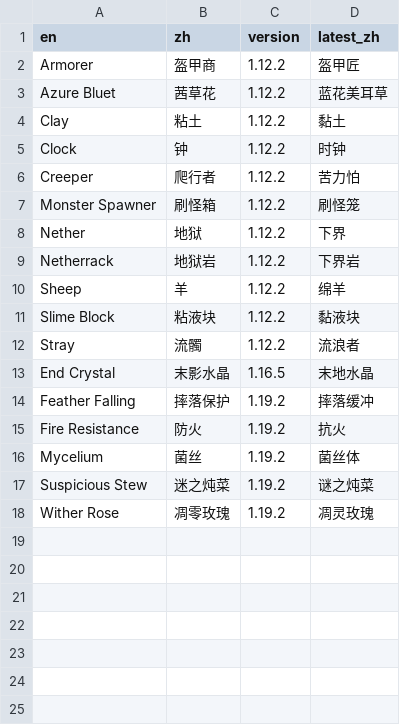
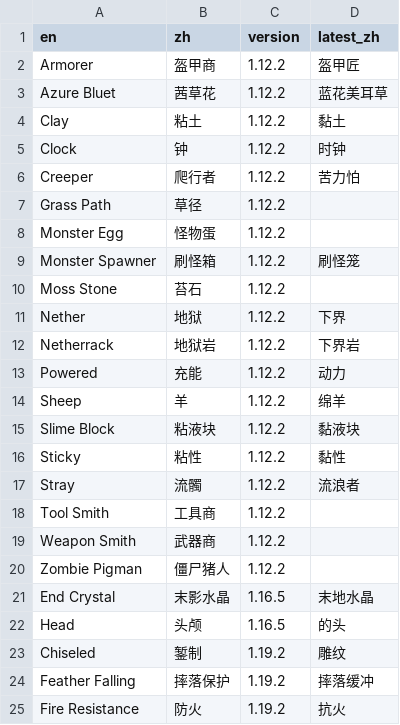
Before and after one commit to CFPAOrg/Glossary, a TSV file: Vanilla/utility/terms-version.tsv (was Vanilla/terms-version.tsv), drawn as a sheet; only a part is shown; the shorter side is filled out with more unchanged rows.

Commit message:
feat(vanilla/glossary): 移除advancements白名单并新增术语条目
- 从键过滤器白名单中移除advancements
- 新增草径、怪物蛋等11个1.12.2术语
- 新增头颅、錾制等23个新版术语

```diff
--- a/Vanilla/terms-version.tsv
+++ b/Vanilla/utility/terms-version.tsv
@@ -6,9 +6,19 @@ Clock	钟	1.12.2	时钟
 Creeper	爬行者	1.12.2	苦力怕
+Grass Path	草径	1.12.2	
+Monster Egg	怪物蛋	1.12.2	
 Monster Spawner	刷怪箱	1.12.2	刷怪笼
+Moss Stone	苔石	1.12.2	
 Nether	地狱	1.12.2	下界
 Netherrack	地狱岩	1.12.2	下界岩
+Powered	充能	1.12.2	动力
 Sheep	羊	1.12.2	绵羊
 Slime Block	粘液块	1.12.2	黏液块
+Sticky	粘性	1.12.2	黏性
 Stray	流髑	1.12.2	流浪者
+Tool Smith	工具商	1.12.2	
+Weapon Smith	武器商	1.12.2	
+Zombie Pigman	僵尸猪人	1.12.2	
 End Crystal	末影水晶	1.16.5	末地水晶
+Head	头颅	1.16.5	的头
+Chiseled	錾制	1.19.2	雕纹
 Feather Falling	摔落保护	1.19.2	摔落缓冲
```
Also changed, not shown: 1 other file.
